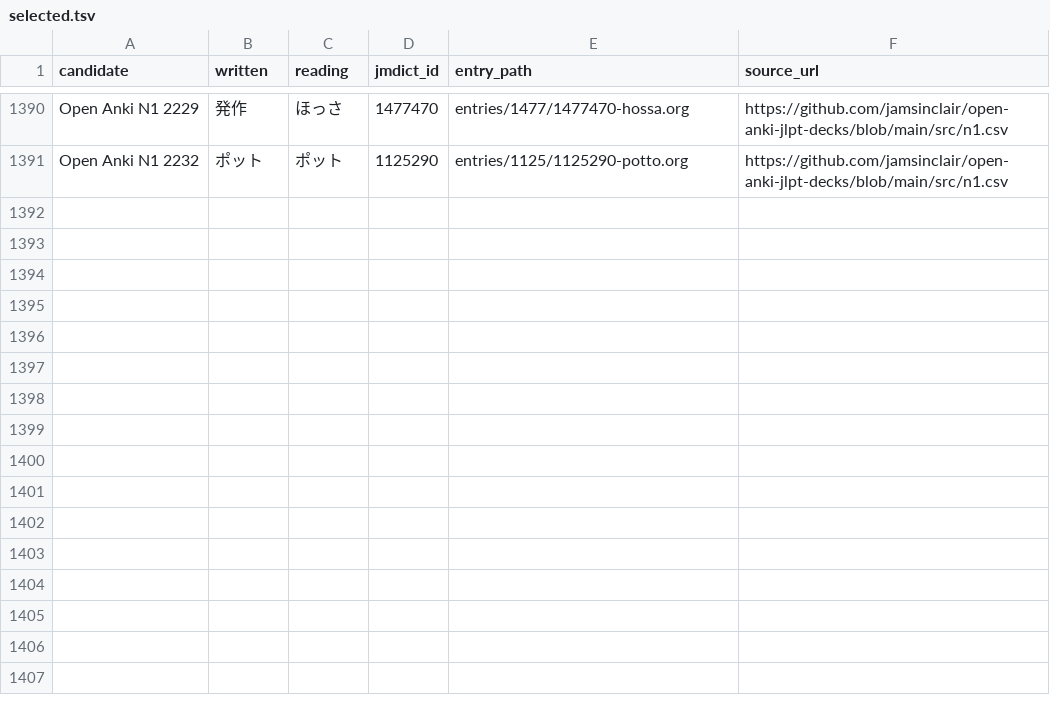
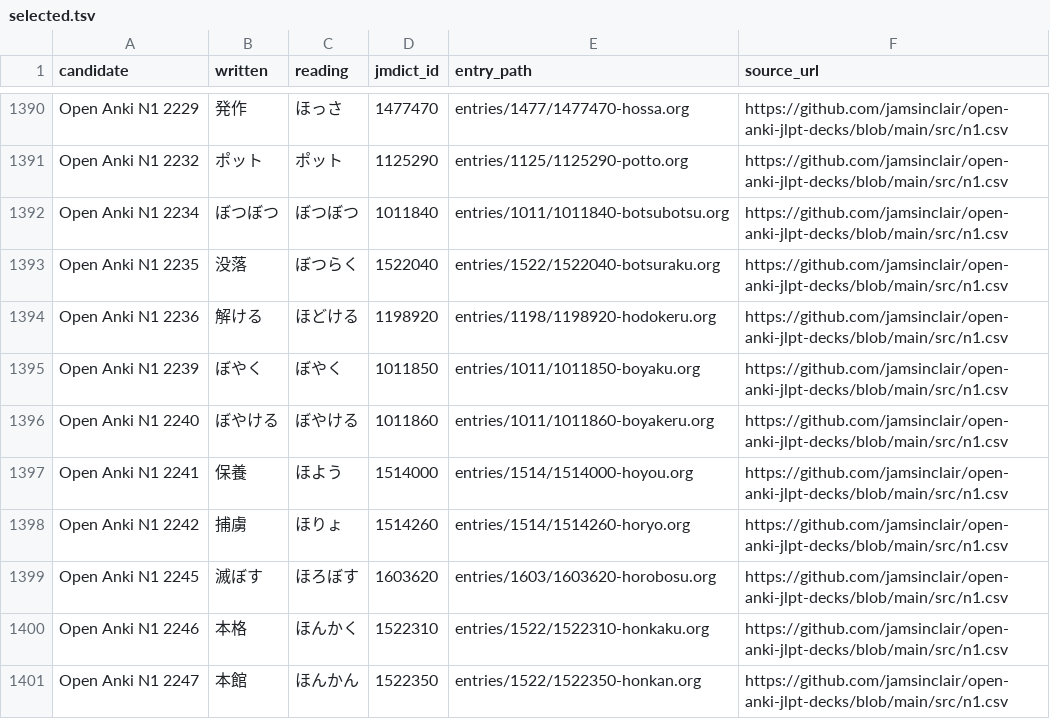
Before and after one commit to shogi-dojo/jibiki, a TSV file: sources/jlpt-n1/open-anki/selected.tsv, drawn as a sheet; only a part is shown, gaps mark what is left out.

```diff
--- a/sources/jlpt-n1/open-anki/selected.tsv
+++ b/sources/jlpt-n1/open-anki/selected.tsv
@@ -1391 +1391,11 @@ Open Anki N1 2229	発作	ほっさ	1477470	entries/1477/1477470-hossa.org	https:
 Open Anki N1 2232	ポット	ポット	1125290	entries/1125/1125290-potto.org	https://github.com/jamsinclair/open-anki-jlpt-decks/blob/main/src/n1.csv
+Open Anki N1 2234	ぼつぼつ	ぼつぼつ	1011840	entries/1011/1011840-botsubotsu.org	https://github.com/jamsinclair/open-anki-jlpt-decks/blob/main/src/n1.csv
+Open Anki N1 2235	没落	ぼつらく	1522040	entries/1522/1522040-botsuraku.org	https://github.com/jamsinclair/open-anki-jlpt-decks/blob/main/src/n1.csv
+Open Anki N1 2236	解ける	ほどける	1198920	entries/1198/1198920-hodokeru.org	https://github.com/jamsinclair/open-anki-jlpt-decks/blob/main/src/n1.csv
+Open Anki N1 2239	ぼやく	ぼやく	1011850	entries/1011/1011850-boyaku.org	https://github.com/jamsinclair/open-anki-jlpt-decks/blob/main/src/n1.csv
+Open Anki N1 2240	ぼやける	ぼやける	1011860	entries/1011/1011860-boyakeru.org	https://github.com/jamsinclair/open-anki-jlpt-decks/blob/main/src/n1.csv
+Open Anki N1 2241	保養	ほよう	1514000	entries/1514/1514000-hoyou.org	https://github.com/jamsinclair/open-anki-jlpt-decks/blob/main/src/n1.csv
+Open Anki N1 2242	捕虜	ほりょ	1514260	entries/1514/1514260-horyo.org	https://github.com/jamsinclair/open-anki-jlpt-decks/blob/main/src/n1.csv
+Open Anki N1 2245	滅ぼす	ほろぼす	1603620	entries/1603/1603620-horobosu.org	https://github.com/jamsinclair/open-anki-jlpt-decks/blob/main/src/n1.csv
+Open Anki N1 2246	本格	ほんかく	1522310	entries/1522/1522310-honkaku.org	https://github.com/jamsinclair/open-anki-jlpt-decks/blob/main/src/n1.csv
+Open Anki N1 2247	本館	ほんかん	1522350	entries/1522/1522350-honkan.org	https://github.com/jamsinclair/open-anki-jlpt-decks/blob/main/src/n1.csv
```
Also changed, not shown: 1 other file.
